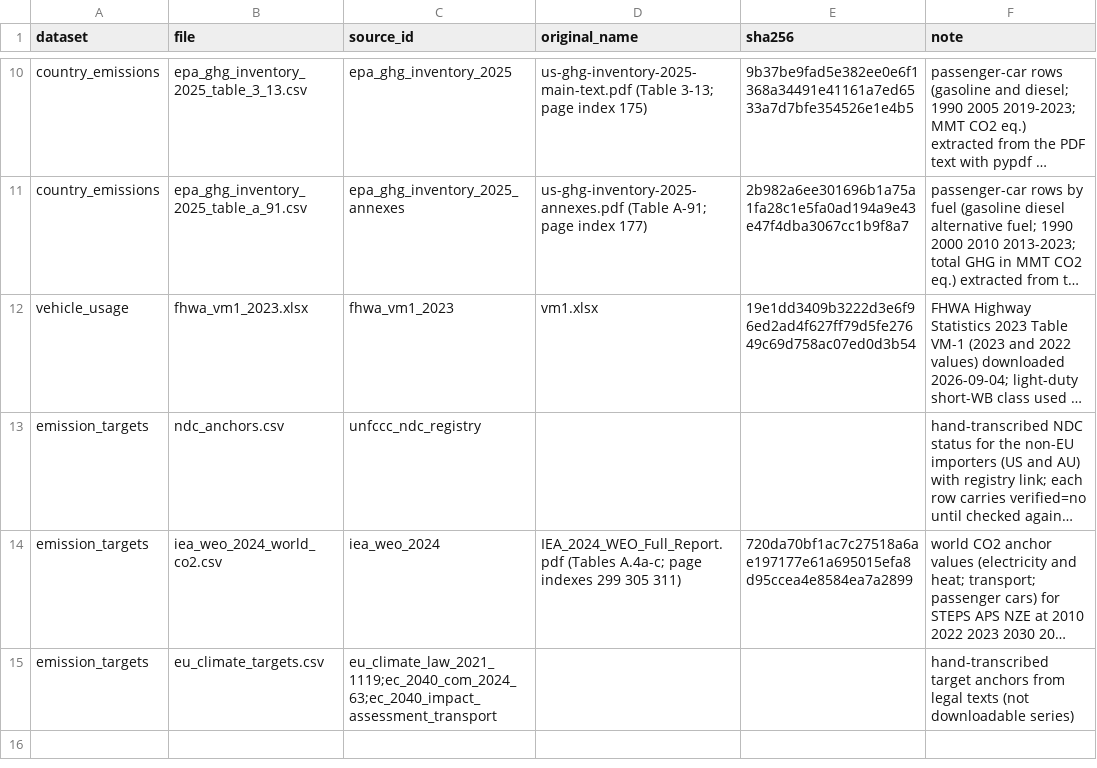
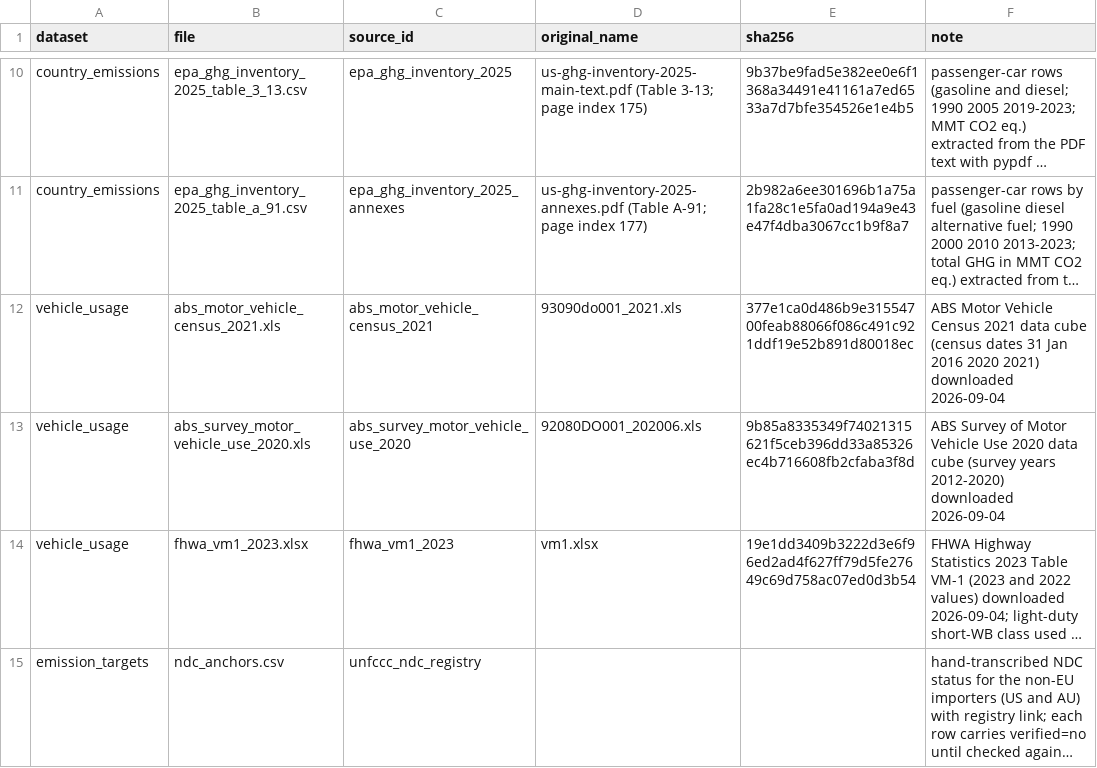
Before and after one commit to PLANiT-Institute/tradeimpact, a CSV file: data/auto/raw_files.csv, drawn as a sheet; only a part is shown, gaps mark what is left out; the shorter side is filled out with more unchanged rows; long unchanged cells end in …; the diff names each change by its address in the sheet, - before the commit and + after, or states it on an @@ line.

```diff
--- a/data/auto/raw_files.csv
+++ b/data/auto/raw_files.csv
+row 12: vehicle_usage | abs_motor_vehicle_census_2021.xls | abs_motor_vehicle_census_2021 | 93090do001_2021.xls | 377e1ca0d486b9e31554700feab88066f086c491c921ddf19e52b891d80018ec | ABS Motor Vehicle Census 2021 data cube (census dates 31 Jan 2016 2020 2021) downloaded 2026-09-04
+row 13: vehicle_usage | abs_survey_motor_vehicle_use_2020.xls | abs_survey_motor_vehicle_use_2020 | 92080DO001_202006.xls | 9b85a8335349f74021315621f5ceb396dd33a85326ec4b716608fb2cfaba3f8d | ABS Survey of Motor Vehicle Use 2020 data cube (survey years 2012-2020) downloaded 2026-09-04
```
Also changed, not shown: data/auto/output/destination_parameters_eu27.csv, data/auto/output/ti_company_eu27.csv, 31 other files.
